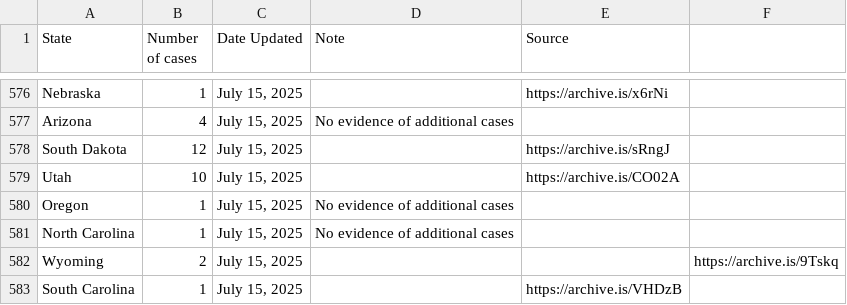
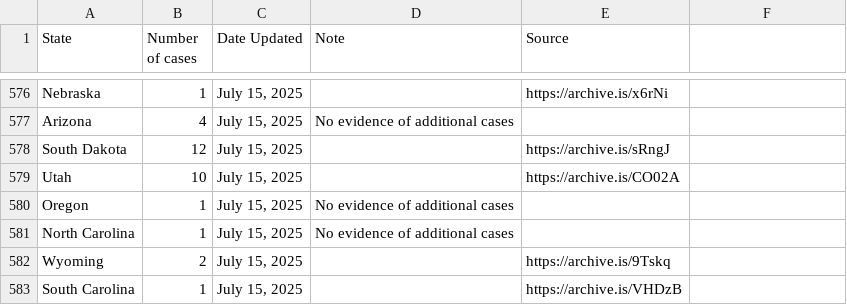
Before and after one commit to ehulland/measles_TX, a CSV file: Data/Measles 2025_Manual extraction_US states.csv, drawn as a sheet; only a part is shown, gaps mark what is left out.

Commit message:
Update Measles 2025_Manual extraction_US states.csv
Manual update week of 7/14/2025. Two retrospective updates for North Dakota and South Dakota

```diff
--- a/Data/Measles 2025_Manual extraction_US states.csv
+++ b/Data/Measles 2025_Manual extraction_US states.csv
@@ -581,3 +581,3 @@ Oregon,1,"July 15, 2025","No evidence of additional cases",,
 North Carolina,1,"July 15, 2025","No evidence of additional cases",,
-Wyoming,2,"July 15, 2025",,,https://archive.is/9Tskq,
+Wyoming,2,"July 15, 2025",,https://archive.is/9Tskq,
 South Carolina,1,"July 15, 2025",,https://archive.is/VHDzB,
```
